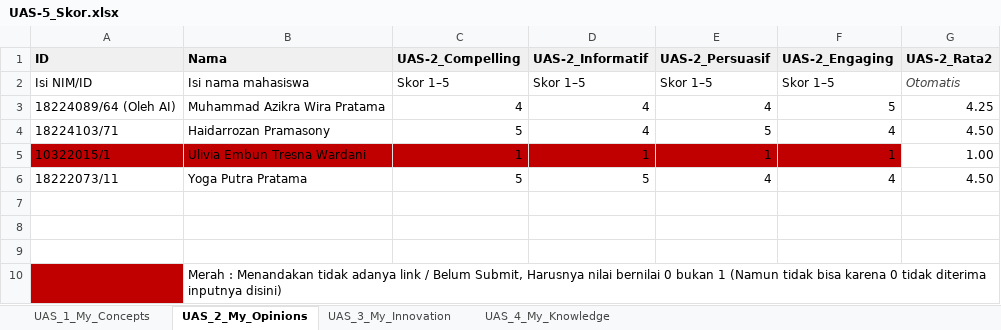
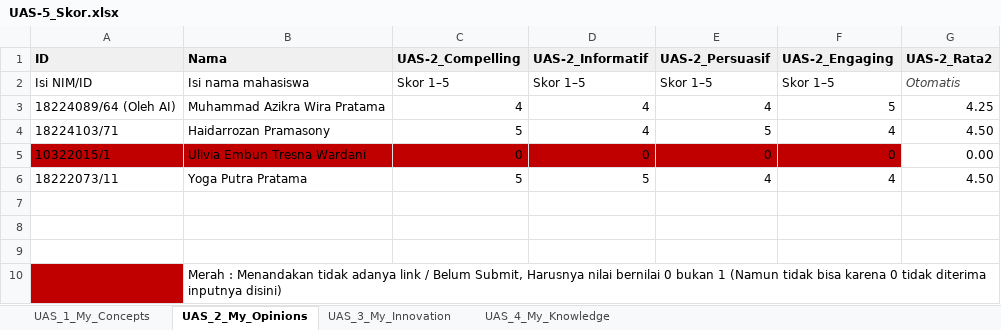
Before and after one commit to Awp-confirm/all-about-me, an Excel workbook: My_Professional_Reviews/UAS-5_Skor.xlsx, sheet UAS_2_My_Opinions, drawn as a sheet; values as stored, in another font and other column widths than the file's, no borders; the diff names each change by its address in the sheet, - before the commit and + after, or states it on an @@ line.

```diff
--- a/My_Professional_Reviews/UAS-5_Skor.xlsx (sheet UAS_2_My_Opinions)
+++ b/My_Professional_Reviews/UAS-5_Skor.xlsx (sheet UAS_2_My_Opinions)
-C5 (UAS-2_Compelling): 1
+C5 (UAS-2_Compelling): 0
-D5 (UAS-2_Informatif): 1
+D5 (UAS-2_Informatif): 0
-E5 (UAS-2_Persuasif): 1
+E5 (UAS-2_Persuasif): 0
-F5 (UAS-2_Engaging): 1
+F5 (UAS-2_Engaging): 0
-G5 (UAS-2_Rata2): 1.00
+G5 (UAS-2_Rata2): 0.00
```
Also changed, not shown: sheet UAS_4_My_Knowledge, sheet UAS_3_My_Innovation, sheet UAS_1_My_Concepts.
